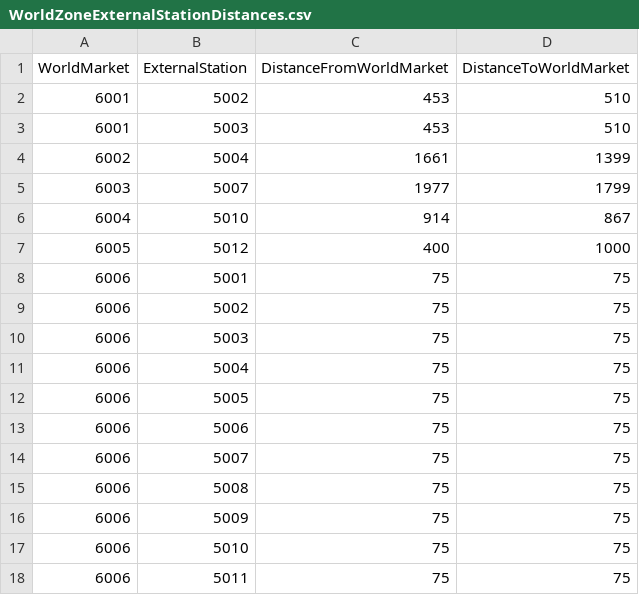
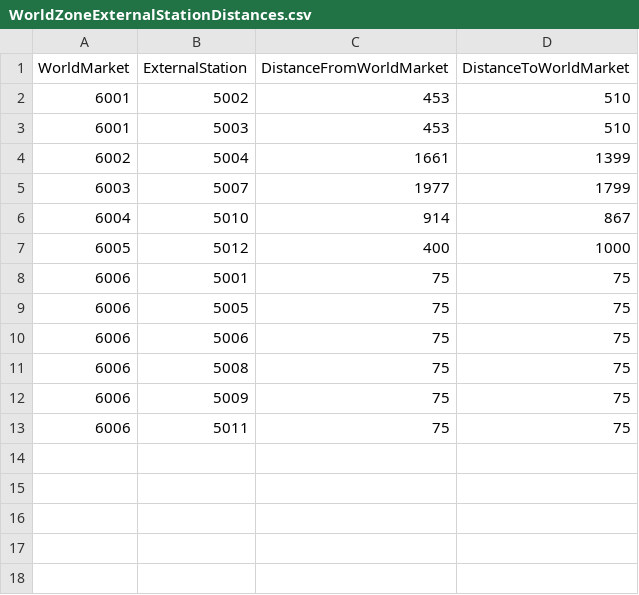
Before and after one commit to tlumip/tlumip, a CSV file: root/scenario/inputs/t0/WorldZoneExternalStationDistances.csv, drawn as a sheet; the diff names each change by its address in the sheet, - before the commit and + after, or states it on an @@ line.

Commit message:
Adding new WorldZoneExternalStationDistance file with just one distance per external station.

```diff
--- a/root/scenario/inputs/t0/WorldZoneExternalStationDistances.csv
+++ b/root/scenario/inputs/t0/WorldZoneExternalStationDistances.csv
-row 9: 6006 | 5002 | 75 | 75
-row 10: 6006 | 5003 | 75 | 75
-row 11: 6006 | 5004 | 75 | 75
-row 14: 6006 | 5007 | 75 | 75
-row 17: 6006 | 5010 | 75 | 75
```
